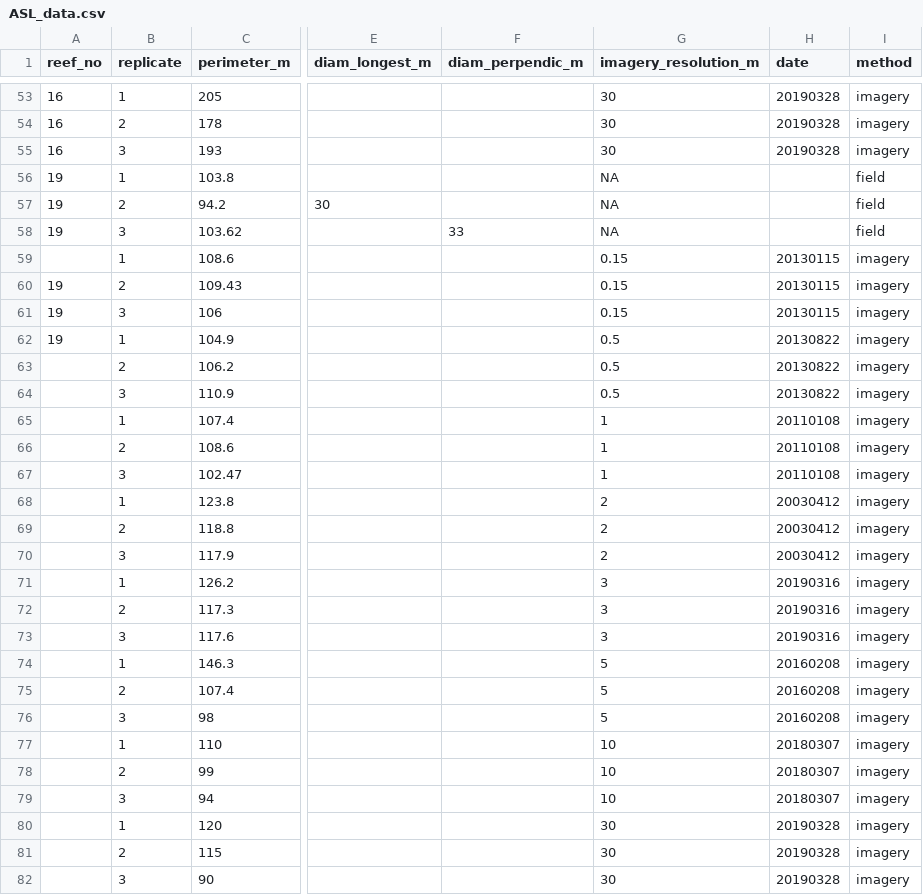
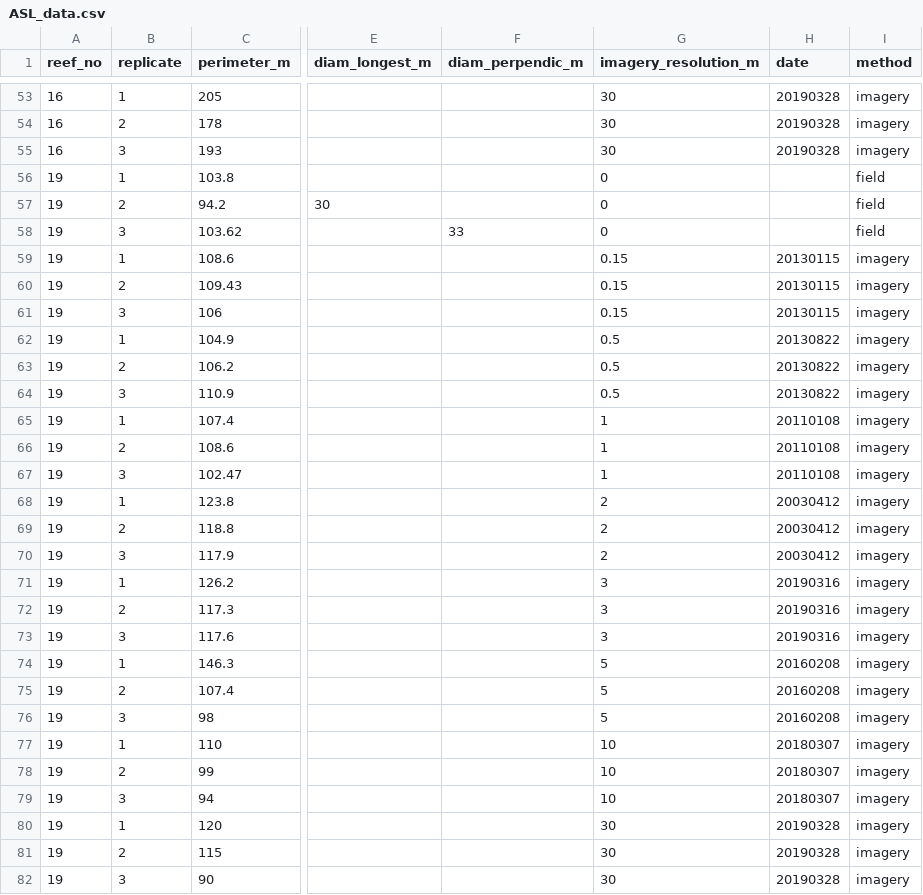
Before and after one commit to ASLeonard/HIMB-Summer-Course-2019-Remote-Sensing-Imagery-Module-1-Measuring-Reefs-, a CSV file: data/ASL_data.csv, drawn as a sheet; only a part is shown, gaps mark what is left out; the diff covers the shown part only; the diff names each change by its address in the sheet, - before the commit and + after, or states it on an @@ line.

Commit message:
data patch

```diff
--- a/data/ASL_data.csv
+++ b/data/ASL_data.csv
-G56:G58 (imagery_resolution_m): NA
+G56:G58 (imagery_resolution_m): 0
-A59 (reef_no): (empty)
+A59 (reef_no): 19
-A63:A82 (reef_no): (empty)
+A63:A82 (reef_no): 19
```
Also changed, not shown: 6 edited cells elsewhere in this file.
